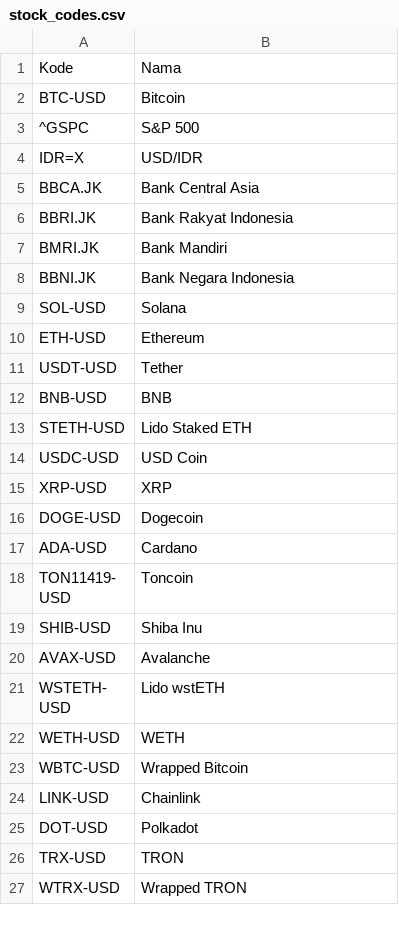
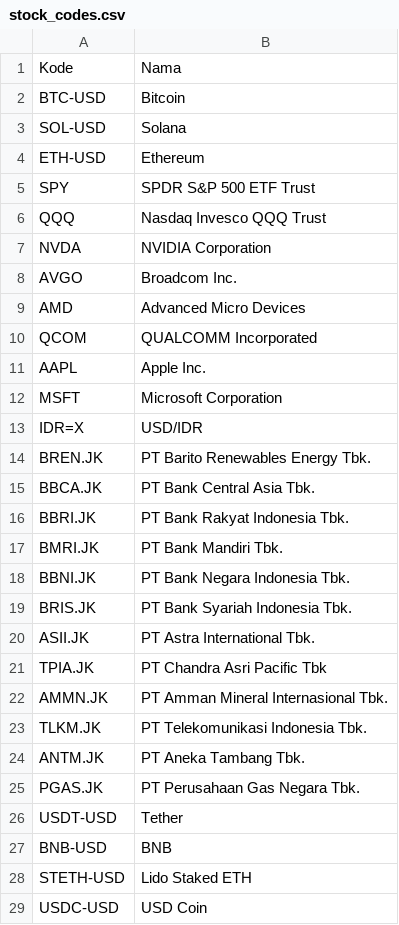
Before and after one commit to ramadhanep/sipaling, a CSV file: stock_codes.csv, drawn as a sheet; only a part is shown; the shorter side is filled out with more unchanged rows.

Commit message:
update(stock): data

```diff
--- a/stock_codes.csv
+++ b/stock_codes.csv
@@ -2,10 +2,25 @@ Kode,Nama
 BTC-USD,Bitcoin
-^GSPC,S&P 500
-IDR=X,USD/IDR
-BBCA.JK,Bank Central Asia
-BBRI.JK,Bank Rakyat Indonesia
-BMRI.JK,Bank Mandiri
-BBNI.JK,Bank Negara Indonesia
 SOL-USD,Solana
 ETH-USD,Ethereum
+SPY,SPDR S&P 500 ETF Trust
+QQQ,Nasdaq Invesco QQQ Trust
+NVDA,NVIDIA Corporation
+AVGO,Broadcom Inc.
+AMD,Advanced Micro Devices
+QCOM,QUALCOMM Incorporated
+AAPL,Apple Inc.
+MSFT,Microsoft Corporation
+IDR=X,USD/IDR
+BREN.JK,PT Barito Renewables Energy Tbk.
+BBCA.JK,PT Bank Central Asia Tbk.
+BBRI.JK,PT Bank Rakyat Indonesia Tbk.
+BMRI.JK,PT Bank Mandiri Tbk.
+BBNI.JK,PT Bank Negara Indonesia Tbk.
+BRIS.JK,PT Bank Syariah Indonesia Tbk.
+ASII.JK,PT Astra International Tbk.
+TPIA.JK,PT Chandra Asri Pacific Tbk
+AMMN.JK,PT Amman Mineral Internasional Tbk.
+TLKM.JK,PT Telekomunikasi Indonesia Tbk.
+ANTM.JK,PT Aneka Tambang Tbk.
+PGAS.JK,PT Perusahaan Gas Negara Tbk.
 USDT-USD,Tether
```
